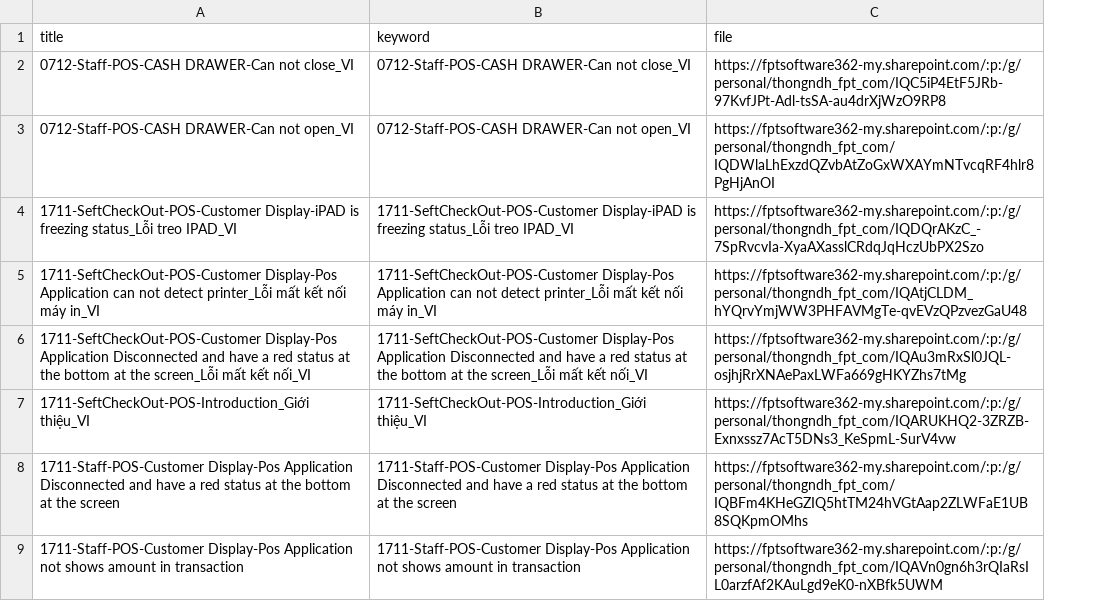
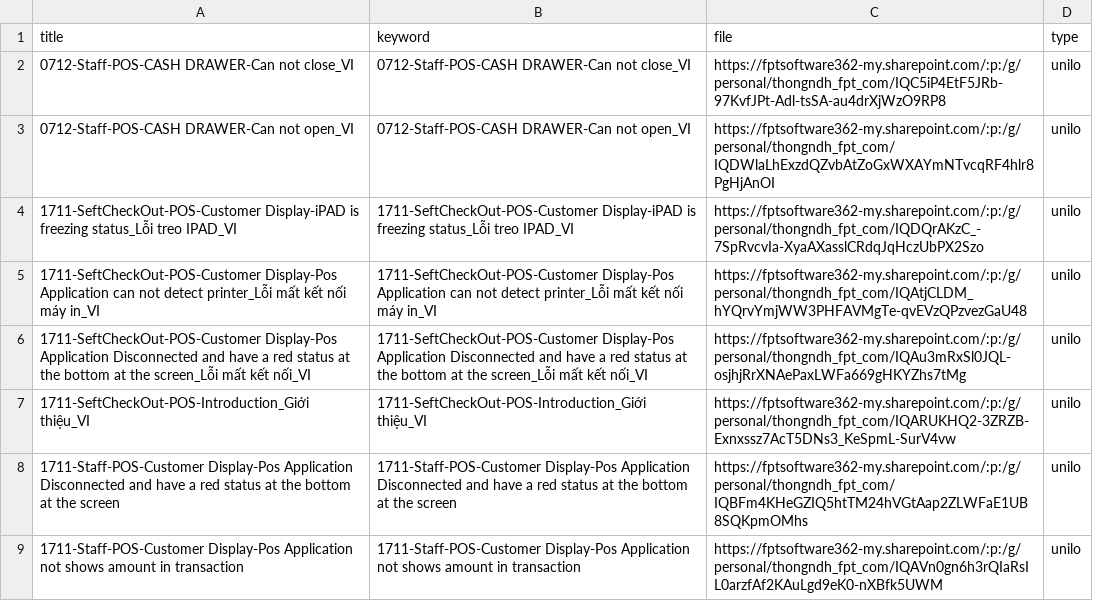
Before and after one commit to nguyenthong0909/ho-tro-tim-tai-lieu, a CSV file: assets/assets/documents.csv, drawn as a sheet; only a part is shown; the diff names each change by its address in the sheet, - before the commit and + after, or states it on an @@ line.

```diff
--- a/assets/assets/documents.csv
+++ b/assets/assets/documents.csv
+column D (type), rows 2-9: all unilo
```
Also changed, not shown: 1 other file.
